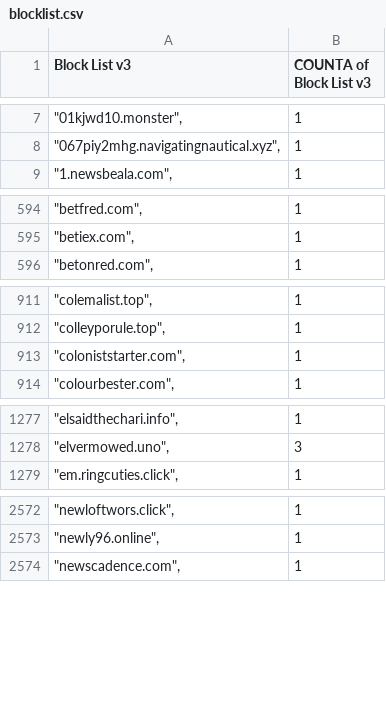
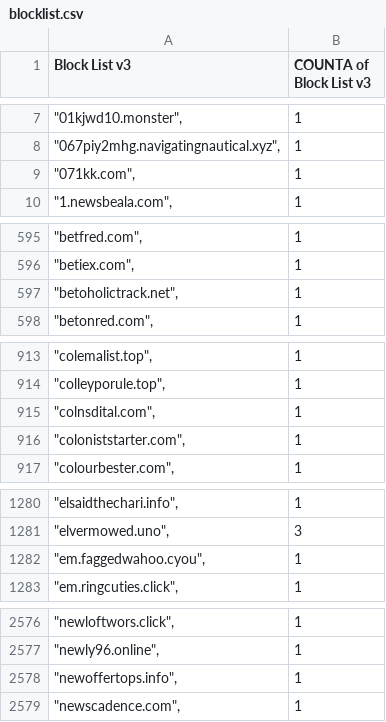
Before and after one commit to meganerasam/blocklist, a CSV file: blocklist.csv, drawn as a sheet; only a part is shown, gaps mark what is left out; the diff covers the shown part only; the diff names each change by its address in the sheet, - before the commit and + after, or states it on an @@ line.

```diff
--- a/blocklist.csv
+++ b/blocklist.csv
+row 9: "071kk.com", | 1
+row 597: "betoholictrack.net", | 1
+row 915: "colnsdital.com", | 1
+row 1282: "em.faggedwahoo.cyou", | 1
+row 2578: "newoffertops.info", | 1
```
Also changed, not shown: 2 added rows and 1 edited cell elsewhere in this file.
